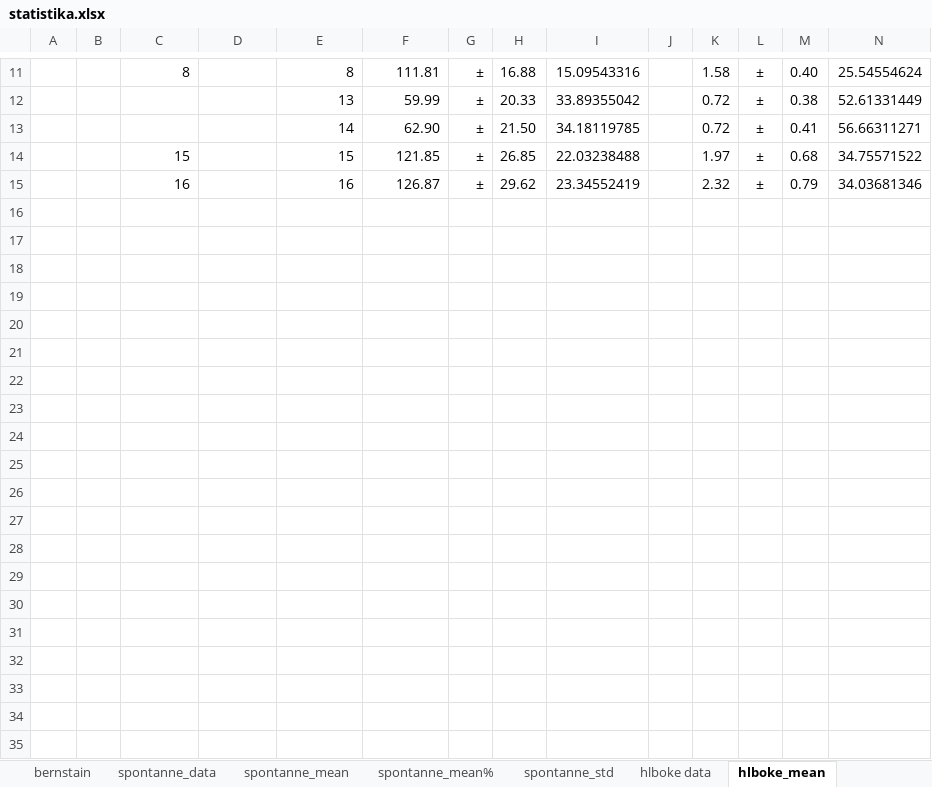
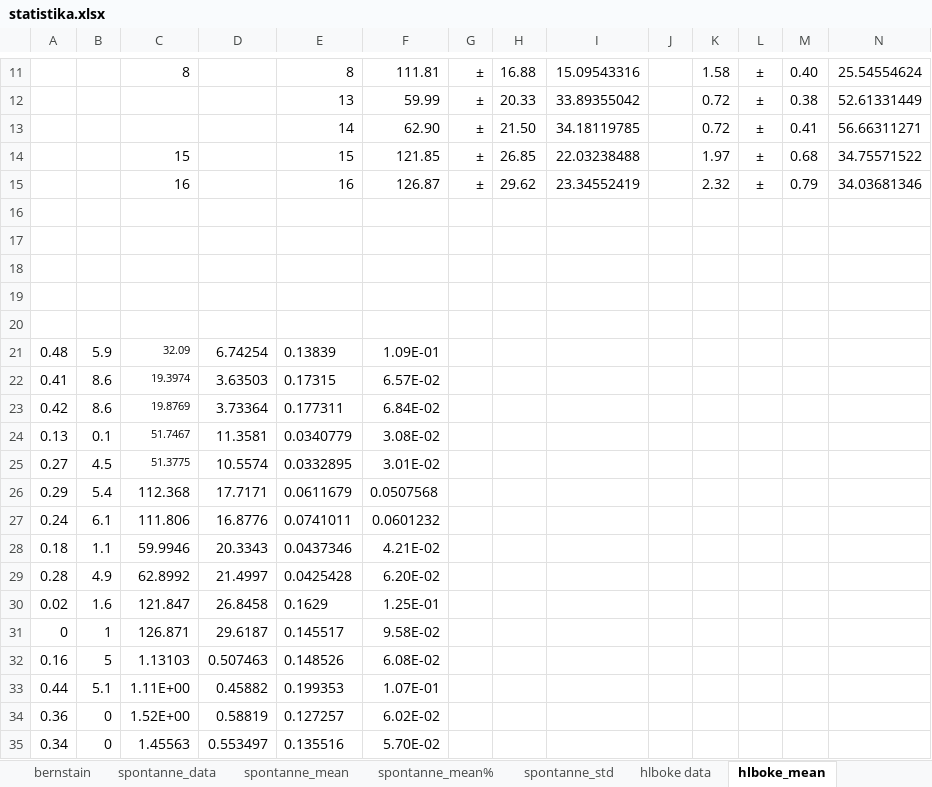
Before and after one commit to peterlanger/diz, an Excel workbook: statistika_parametrov/statistika.xlsx, sheet hlboke_mean, drawn as a sheet; only a part is shown, gaps mark what is left out; values as stored, in another font and other column widths than the file's, no borders; charts and pictures not drawn; rows hold the shown columns only; the diff covers the shown part only; the diff names each change by its address in the sheet, - before the commit and + after, or states it on an @@ line.

```diff
--- a/statistika_parametrov/statistika.xlsx (sheet hlboke_mean)
+++ b/statistika_parametrov/statistika.xlsx (sheet hlboke_mean)
+row 16: (empty)
+row 17: (empty)
+row 18: (empty)
+row 19: (empty)
+row 20: (empty)
+row 21: 0.48 | 5.9 | 32.09 | 6.74254 | 0.13839 | 1.09E-01
+row 22: 0.41 | 8.6 | 19.3974 | 3.63503 | 0.17315 | 6.57E-02
+row 23: 0.42 | 8.6 | 19.8769 | 3.73364 | 0.177311 | 6.84E-02
+row 24: 0.13 | 0.1 | 51.7467 | 11.3581 | 0.0340779 | 3.08E-02
+row 25: 0.27 | 4.5 | 51.3775 | 10.5574 | 0.0332895 | 3.01E-02
+row 26: 0.29 | 5.4 | 112.368 | 17.7171 | 0.0611679 | 0.0507568
+row 27: 0.24 | 6.1 | 111.806 | 16.8776 | 0.0741011 | 0.0601232
+row 28: 0.18 | 1.1 | 59.9946 | 20.3343 | 0.0437346 | 4.21E-02
+row 29: 0.28 | 4.9 | 62.8992 | 21.4997 | 0.0425428 | 6.20E-02
+row 30: 0.02 | 1.6 | 121.847 | 26.8458 | 0.1629 | 1.25E-01
+row 31: 0 | 1 | 126.871 | 29.6187 | 0.145517 | 9.58E-02
+row 32: 0.16 | 5 | 1.13103 | 0.507463 | 0.148526 | 6.08E-02
+row 33: 0.44 | 5.1 | 1.11E+00 | 0.45882 | 0.199353 | 1.07E-01
+row 34: 0.36 | 0 | 1.52E+00 | 0.58819 | 0.127257 | 6.02E-02
+row 35: 0.34 | 0 | 1.45563 | 0.553497 | 0.135516 | 5.70E-02
```
Also changed, not shown: 54 added rows elsewhere in this sheet, sheet PVW statistica_hlboke, other sheet tabs, formulas that keep their value, charts or pictures, 29 other files.
